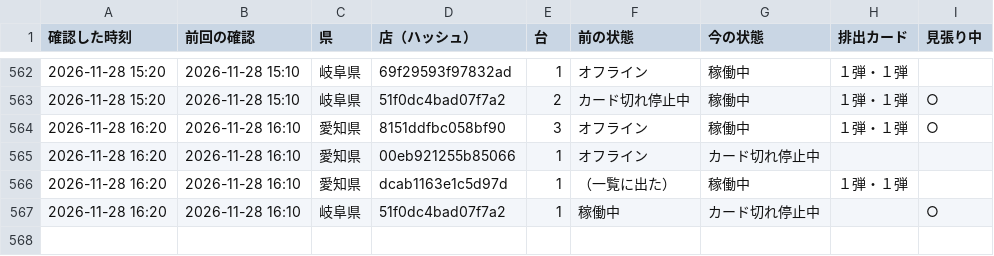
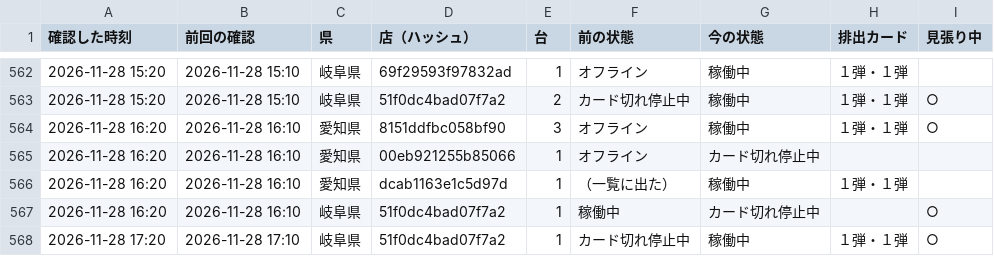
Before and after one commit to kous8770/aikatsu-shop-watch, a CSV file: status_log.csv, drawn as a sheet; only a part is shown, gaps mark what is left out; the diff names each change by its address in the sheet, - before the commit and + after, or states it on an @@ line.

```diff
--- a/status_log.csv
+++ b/status_log.csv
+row 568: 2026-11-28 17:20 | 2026-11-28 17:10 | 岐阜県 | 51f0dc4bad07f7a2 | 1 | カード切れ停止中 | 稼働中 | １弾・１弾 | ○
```
Also changed, not shown: history.csv, 1 other file.
